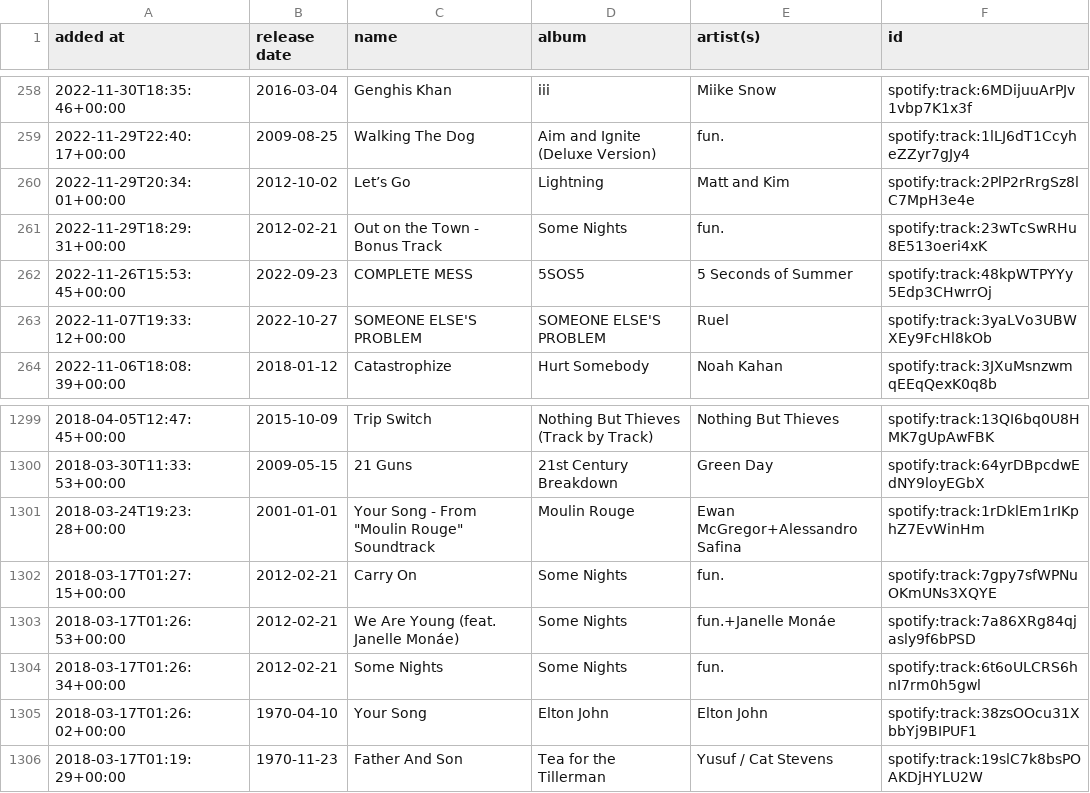
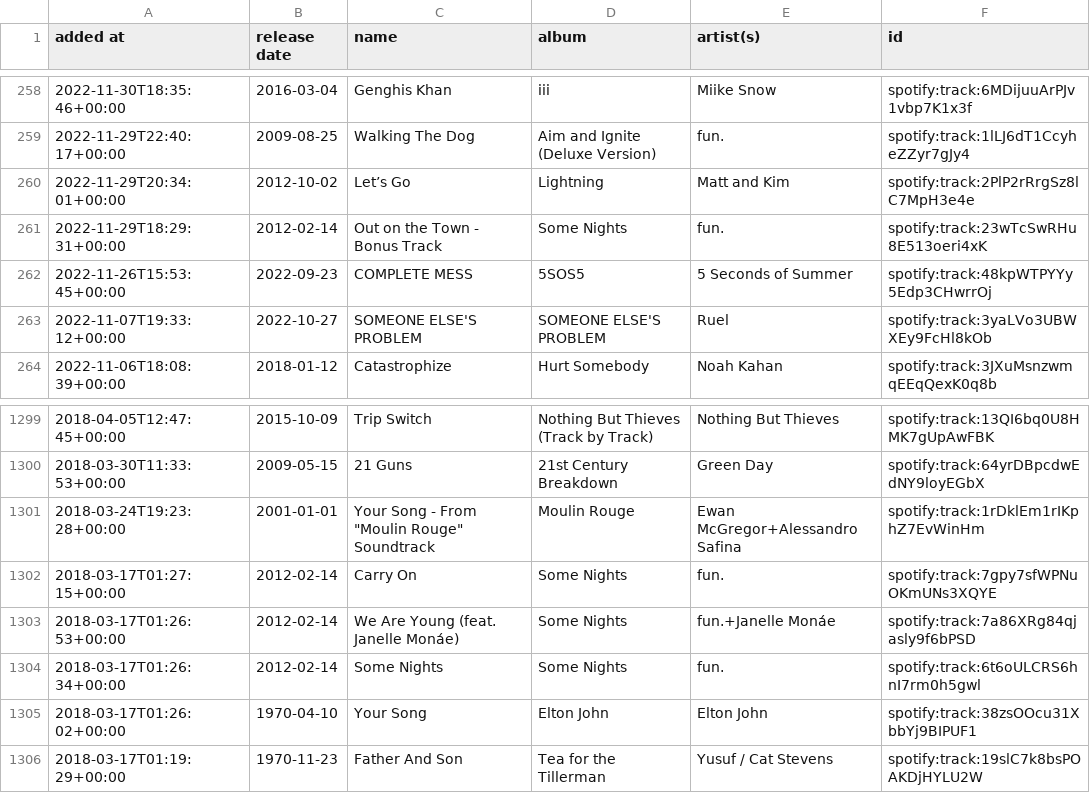
Before and after one commit to DusterTheFirst/playlist, a CSV file: liked_songs.csv, drawn as a sheet; only a part is shown, gaps mark what is left out.

```diff
--- a/liked_songs.csv
+++ b/liked_songs.csv
@@ -260,3 +260,3 @@ added at,release date,name,album,artist(s),id
 2022-11-29T20:34:01+00:00,2012-10-02,Let’s Go,Lightning,Matt and Kim,spotify:track:2PlP2rRrgSz8lC7MpH3e4e
-2022-11-29T18:29:31+00:00,2012-02-21,Out on the Town - Bonus Track,Some Nights,fun.,spotify:track:23wTcSwRHu8E513oeri4xK
+2022-11-29T18:29:31+00:00,2012-02-14,Out on the Town - Bonus Track,Some Nights,fun.,spotify:track:23wTcSwRHu8E513oeri4xK
 2022-11-26T15:53:45+00:00,2022-09-23,COMPLETE MESS,5SOS5,5 Seconds of Summer,spotify:track:48kpWTPYYy5Edp3CHwrrOj
@@ -1301,5 +1301,5 @@ added at,release date,name,album,artist(s),id
 2018-03-24T19:23:28+00:00,2001-01-01,"Your Song - From ""Moulin Rouge"" Soundtrack",Moulin Rouge,Ewan McGregor+Alessandro Safina,spotify:track:1rDklEm1rIKphZ7EvWinHm
-2018-03-17T01:27:15+00:00,2012-02-21,Carry On,Some Nights,fun.,spotify:track:7gpy7sfWPNuOKmUNs3XQYE
-2018-03-17T01:26:53+00:00,2012-02-21,We Are Young (feat. Janelle Monáe),Some Nights,fun.+Janelle Monáe,spotify:track:7a86XRg84qjasly9f6bPSD
-2018-03-17T01:26:34+00:00,2012-02-21,Some Nights,Some Nights,fun.,spotify:track:6t6oULCRS6hnI7rm0h5gwl
+2018-03-17T01:27:15+00:00,2012-02-14,Carry On,Some Nights,fun.,spotify:track:7gpy7sfWPNuOKmUNs3XQYE
+2018-03-17T01:26:53+00:00,2012-02-14,We Are Young (feat. Janelle Monáe),Some Nights,fun.+Janelle Monáe,spotify:track:7a86XRg84qjasly9f6bPSD
+2018-03-17T01:26:34+00:00,2012-02-14,Some Nights,Some Nights,fun.,spotify:track:6t6oULCRS6hnI7rm0h5gwl
 2018-03-17T01:26:02+00:00,1970-04-10,Your Song,Elton John,Elton John,spotify:track:38zsOOcu31XbbYj9BIPUF1
```
